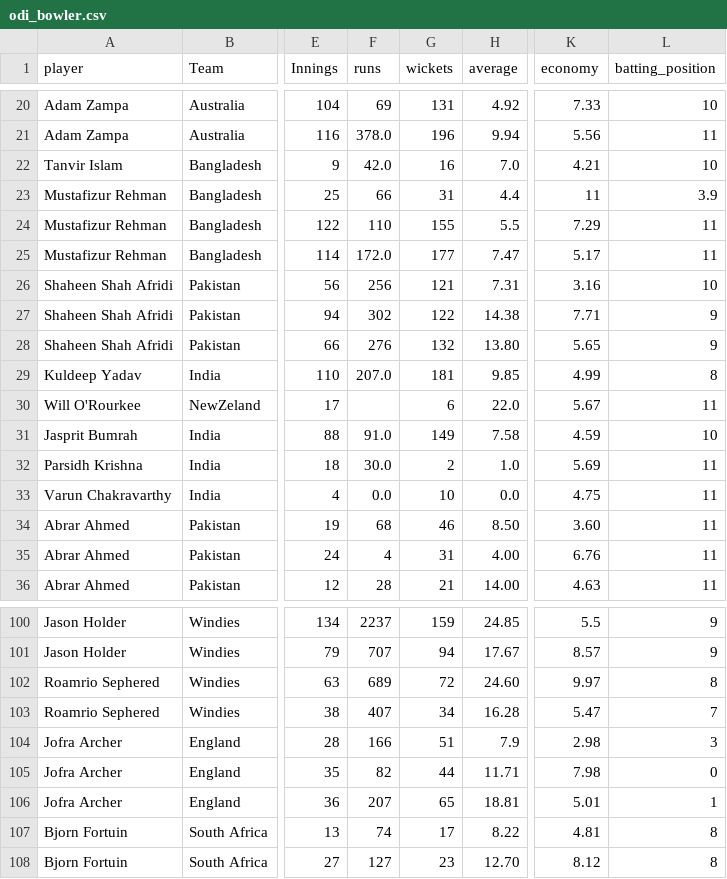
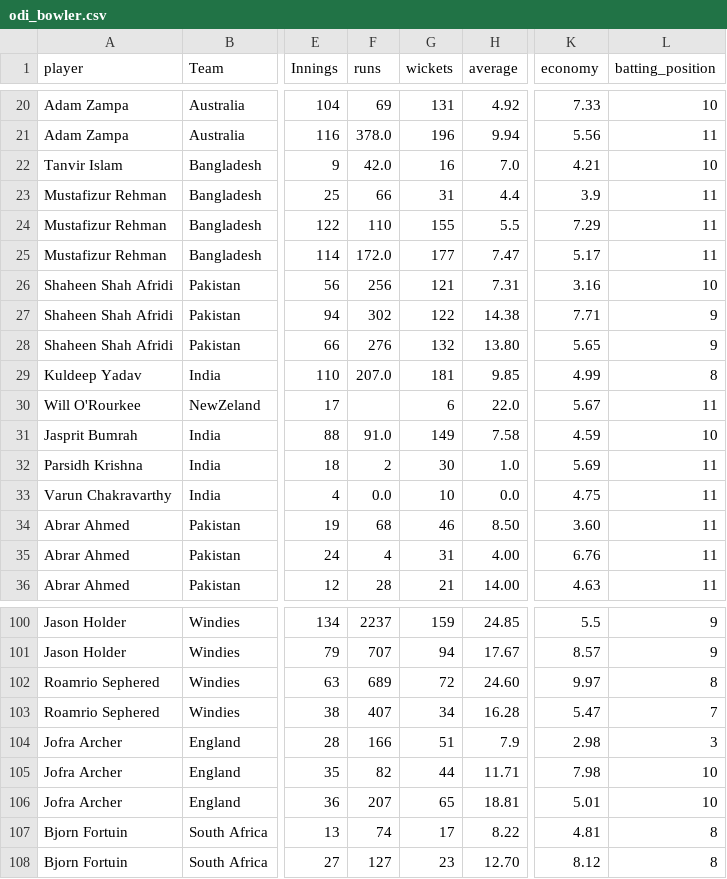
Before and after one commit to FarooqAzam21/Cricket-Analysis-Dashboard, a CSV file: odi_bowler.csv, drawn as a sheet; only a part is shown, gaps mark what is left out; the diff names each change by its address in the sheet, - before the commit and + after, or states it on an @@ line.

Commit message:
Error issue

```diff
--- a/odi_bowler.csv
+++ b/odi_bowler.csv
-K23 (economy): 11
+K23 (economy): 3.9
-L23 (batting_position): 3.9
+L23 (batting_position): 11
-F32 (runs): 30.0
+F32 (runs): 2
-G32 (wickets): 2
+G32 (wickets): 30
-L105 (batting_position): 0
+L105 (batting_position): 10
-L106 (batting_position): 1
+L106 (batting_position): 10
```
